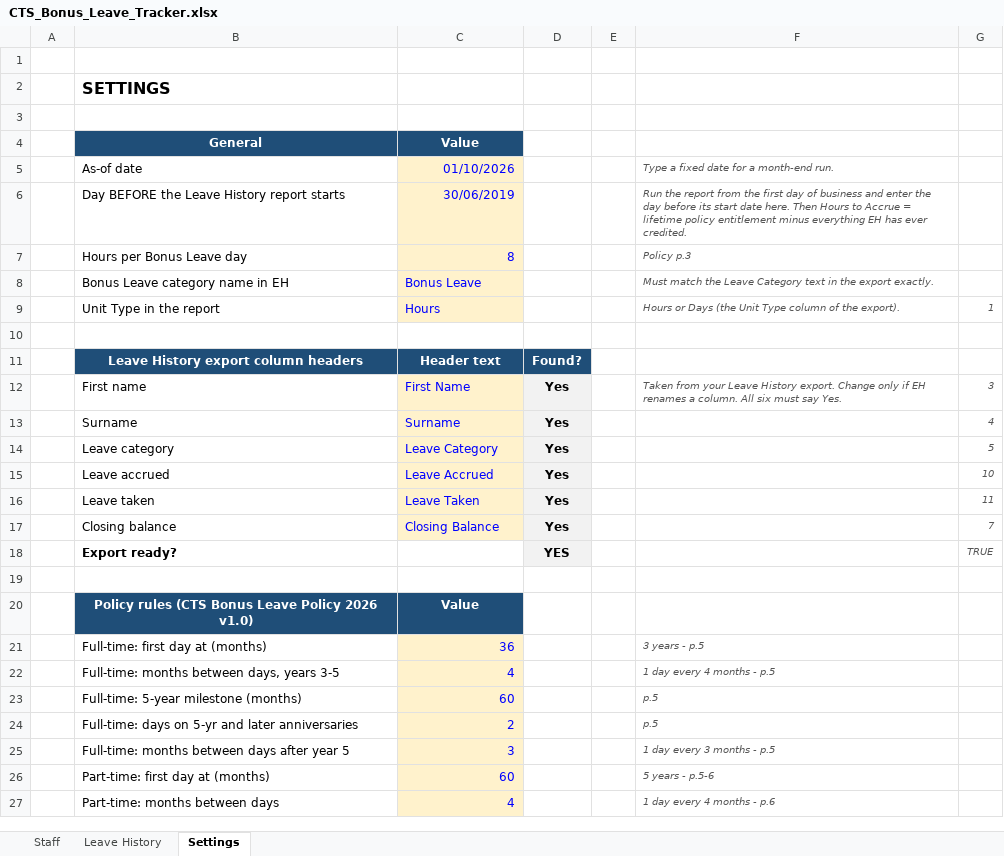
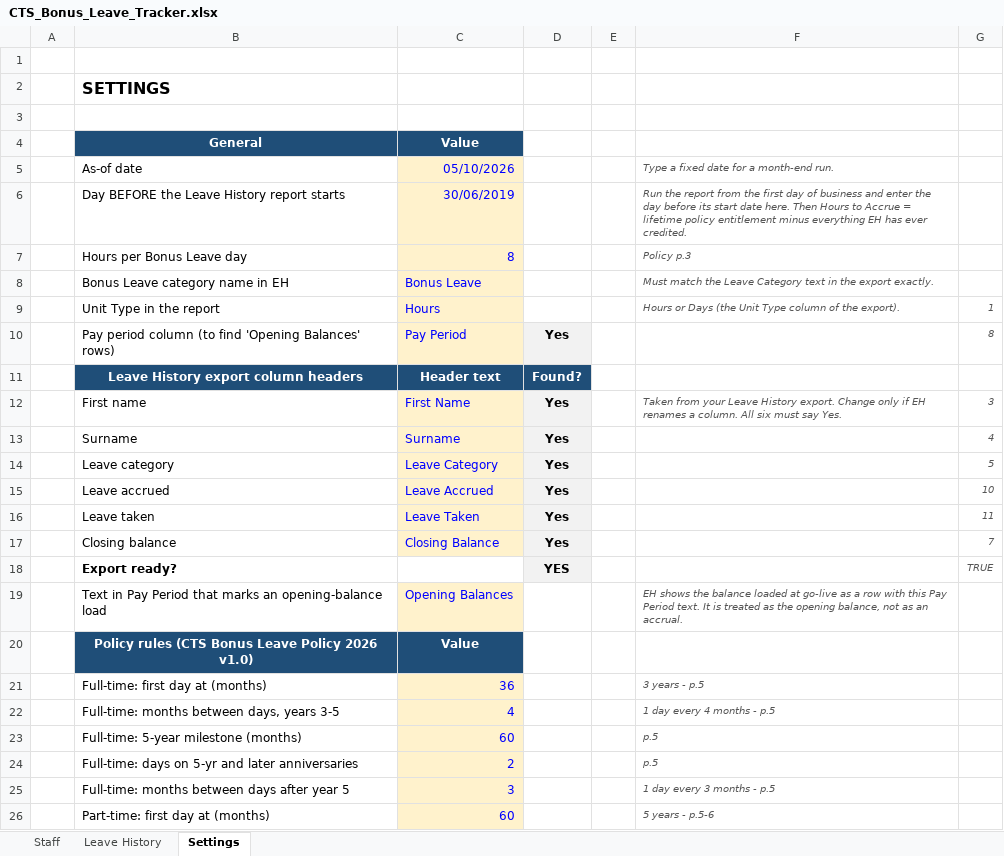
Before and after one commit to WesleyNelson-O33/Claude, an Excel workbook: CTS_Bonus_Leave_Tracker.xlsx, sheet Settings, drawn as a sheet; only a part is shown; the shorter side is filled out with more unchanged rows; values as stored, in another font and other column widths than the file's, no borders; conditional formats not drawn; the diff names each change by its address in the sheet, - before the commit and + after, or states it on an @@ line.

```diff
--- a/CTS_Bonus_Leave_Tracker.xlsx (sheet Settings)
+++ b/CTS_Bonus_Leave_Tracker.xlsx (sheet Settings)
-C5: 01/10/2026
+C5: 05/10/2026
-row 10: (empty)
+row 10:  | Pay period column (to find 'Opening Balances' rows) | Pay Period | Yes |  |  | 8
-C10 fill: none
+C10 fill: #FFF2CC
-D10 fill: none
+D10 fill: #F2F2F2
-row 19: (empty)
+row 19:  | Text in Pay Period that marks an opening-balance load | Opening Balances |  |  | EH shows the balance loaded at go-live as a row with this Pay Period text. It is treated as the opening balance, not as an accrual.
-C19 fill: none
+C19 fill: #FFF2CC
```
Also changed, not shown: sheet Staff, 1 other file.
